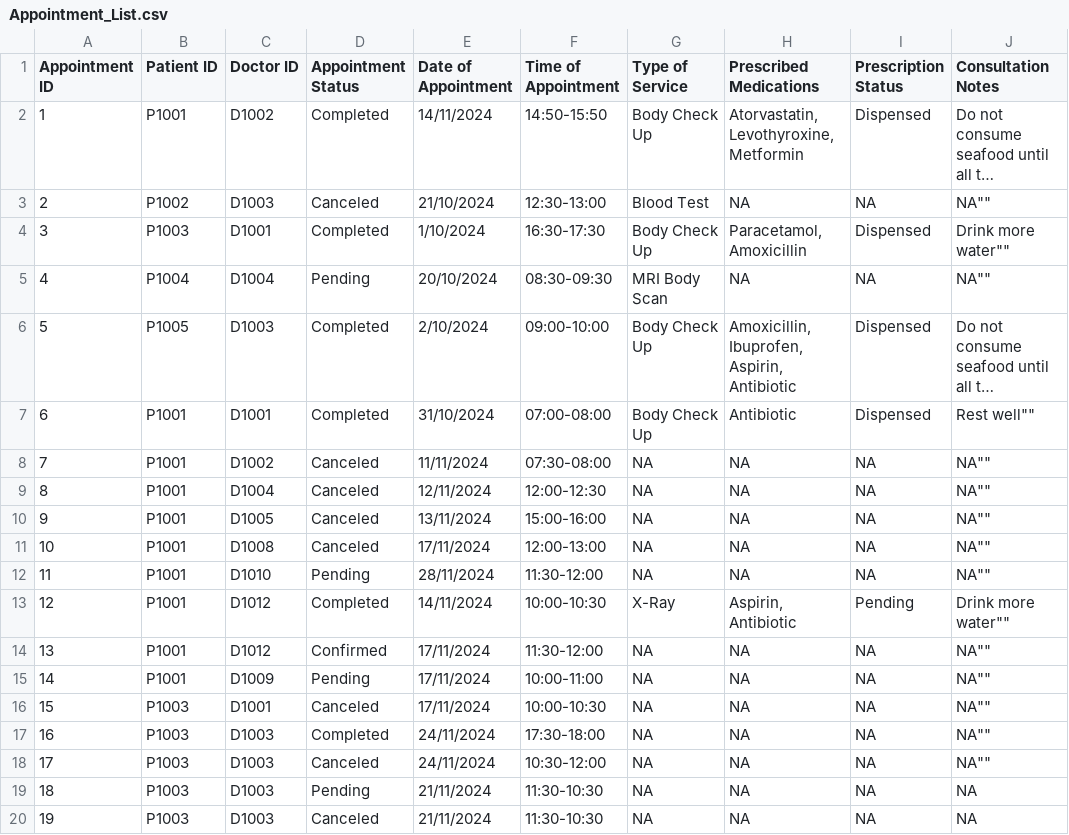
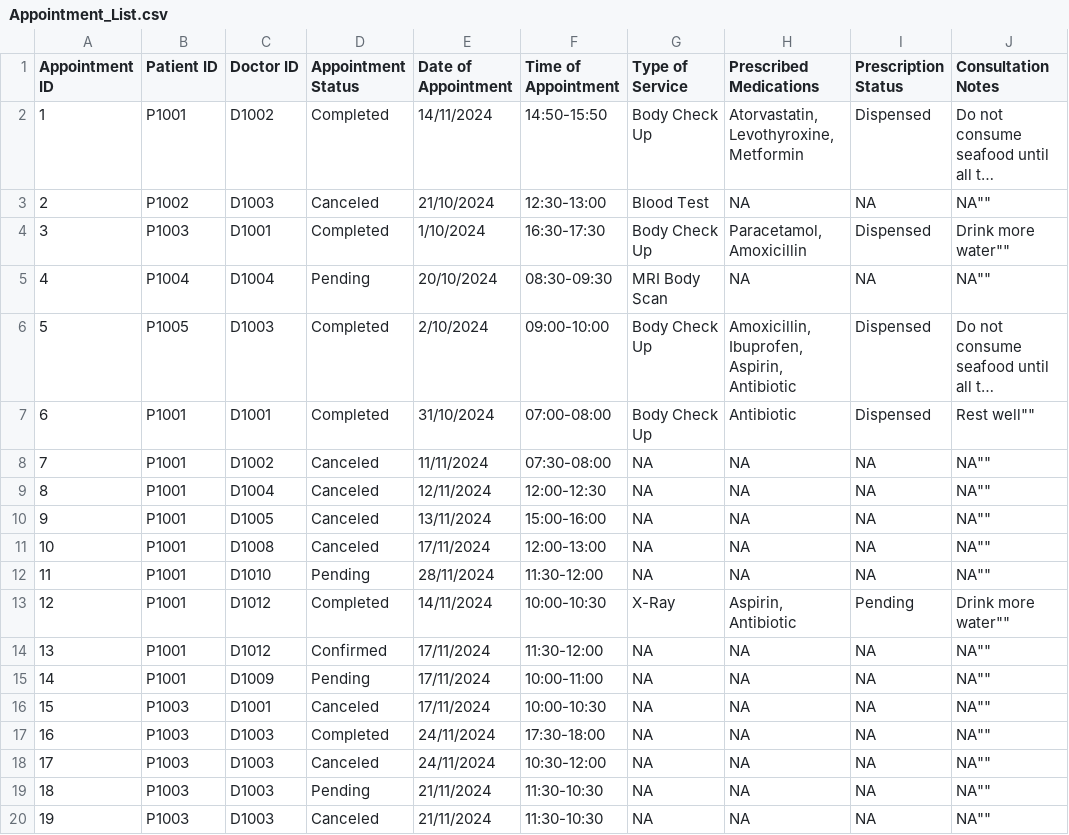
Before and after one commit to CLXYee/SC2002_SCSF_Group1_HMS, a CSV file: SC2002/Appointment_List.csv, drawn as a sheet; long unchanged cells end in …; the diff names each change by its address in the sheet, - before the commit and + after, or states it on an @@ line.

```diff
--- a/SC2002/Appointment_List.csv
+++ b/SC2002/Appointment_List.csv
-J19:J20 (Consultation Notes): NA
+J19:J20 (Consultation Notes): NA""
```
Also changed, not shown: SC2002/Medicine_List.csv, 2 other files.
